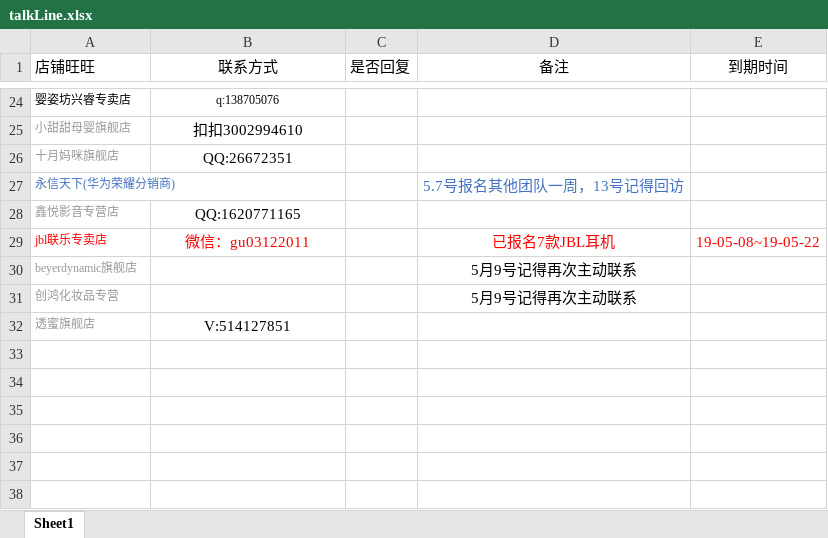
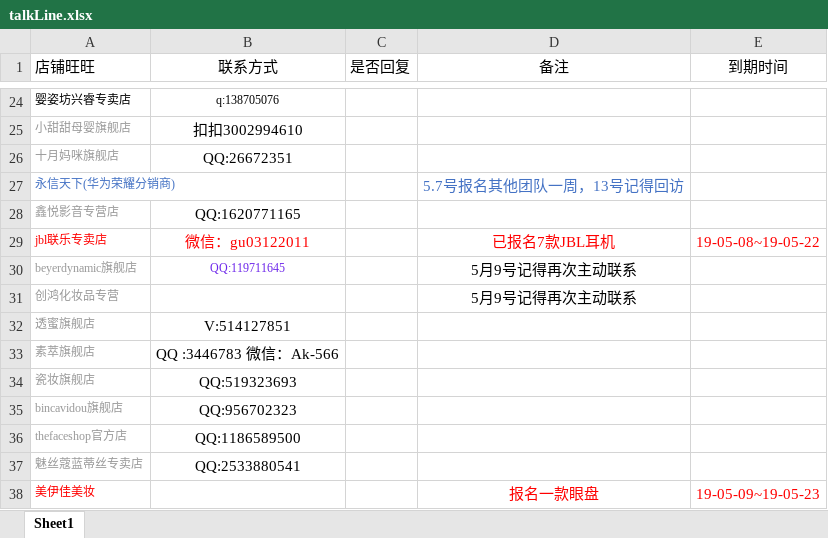
Before and after one commit to OriginalLucieN/T_KStation, an Excel workbook: talkLine.xlsx, sheet Sheet1, drawn as a sheet; only a part is shown, gaps mark what is left out; values as stored, in another font and other column widths than the file's, no borders; the diff names each change by its address in the sheet, - before the commit and + after, or states it on an @@ line.

```diff
--- a/talkLine.xlsx (sheet Sheet1)
+++ b/talkLine.xlsx (sheet Sheet1)
-B30 (联系方式): (empty)
+B30 (联系方式): QQ:119711645
+row 33: 素萃旗舰店 | QQ :3446783 微信：Ak-566
+row 34: 瓷妆旗舰店 | QQ:519323693
+row 35: bincavidou旗舰店 | QQ:956702323
+row 36: thefaceshop官方店 | QQ:1186589500
+row 37: 魅丝蔻蓝蒂丝专卖店 | QQ:2533880541
+row 38: 美伊佳美妆 |  |  | 报名一款眼盘 | 19-05-09~19-05-23
```
